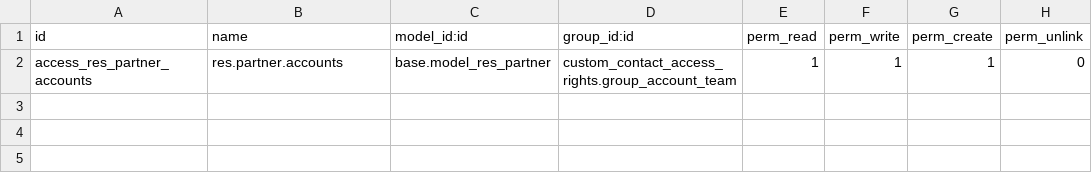
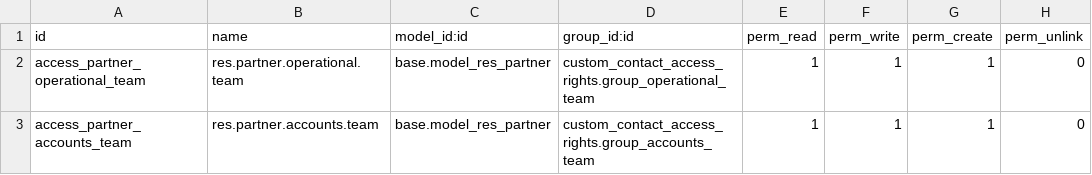
Before and after one commit to Bora-Multicorp/OdooERP, a CSV file: custom_contact_access_rights/security/ir.model.access.csv, drawn as a sheet.

```diff
--- a/custom_contact_access_rights/security/ir.model.access.csv
+++ b/custom_contact_access_rights/security/ir.model.access.csv
@@ -1,2 +1,3 @@
 id,name,model_id:id,group_id:id,perm_read,perm_write,perm_create,perm_unlink
-access_res_partner_accounts,res.partner.accounts,base.model_res_partner,custom_contact_access_rights.group_account_team,1,1,1,0
+access_partner_operational_team,res.partner.operational.team,base.model_res_partner,custom_contact_access_rights.group_operational_team,1,1,1,0
+access_partner_accounts_team,res.partner.accounts.team,base.model_res_partner,custom_contact_access_rights.group_accounts_team,1,1,1,0
```
Also changed, not shown: 4 other files.
